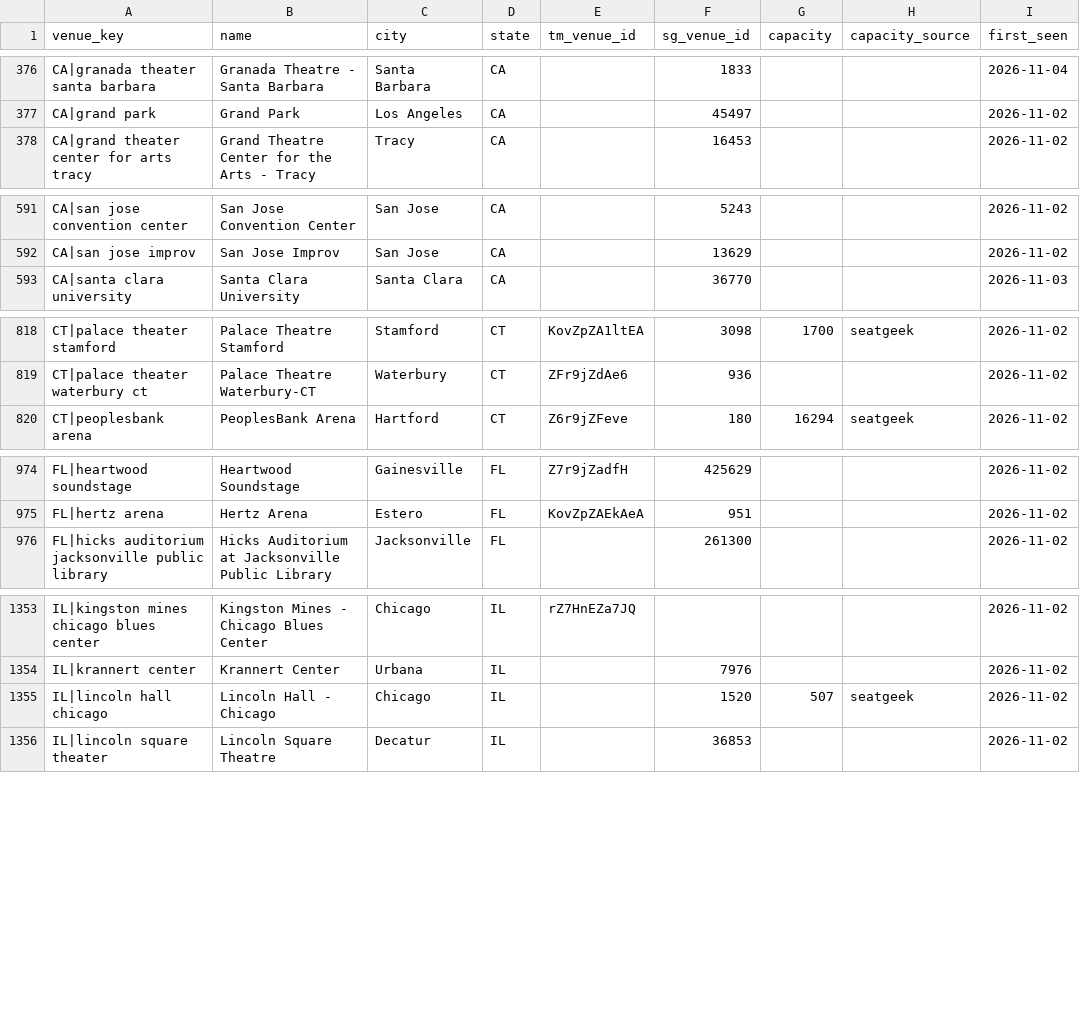
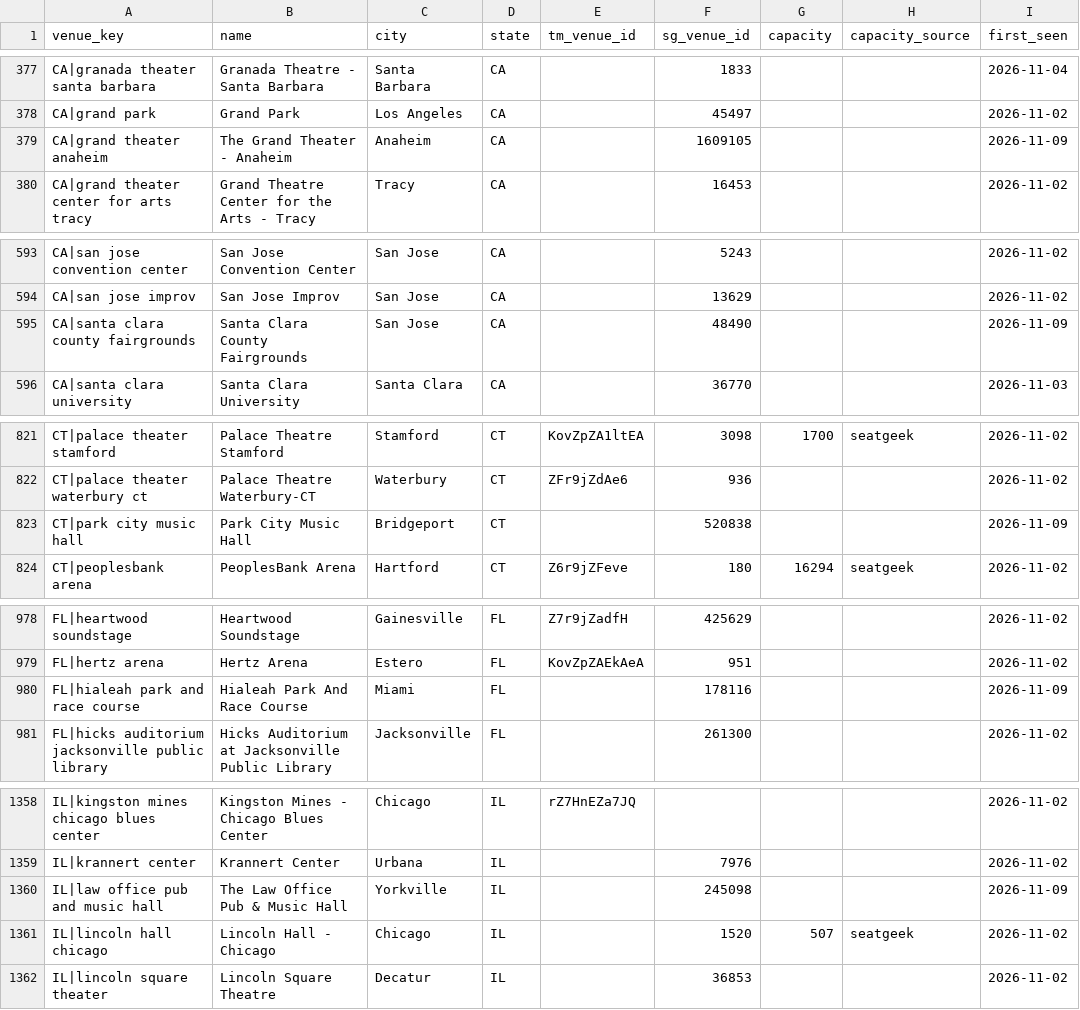
Before and after one commit to abratica/flipit, a CSV file: data/venues.csv, drawn as a sheet; only a part is shown, gaps mark what is left out; the diff covers the shown part only.

```diff
--- a/data/venues.csv
+++ b/data/venues.csv
@@ -377,2 +378,3 @@ CA|granada theater santa barbara,Granada Theatre - Santa Barbara,Santa Barbara,C
 CA|grand park,Grand Park,Los Angeles,CA,,45497,,,2026-11-02
+CA|grand theater anaheim,The Grand Theater - Anaheim,Anaheim,CA,,1609105,,,2026-11-09
 CA|grand theater center for arts tracy,Grand Theatre Center for the Arts - Tracy,Tracy,CA,,16453,,,2026-11-02
@@ -592,2 +594,3 @@ CA|san jose convention center,San Jose Convention Center,San Jose,CA,,5243,,,202
 CA|san jose improv,San Jose Improv,San Jose,CA,,13629,,,2026-11-02
+CA|santa clara county fairgrounds,Santa Clara County Fairgrounds,San Jose,CA,,48490,,,2026-11-09
 CA|santa clara university,Santa Clara University,Santa Clara,CA,,36770,,,2026-11-03
@@ -819,2 +822,3 @@ CT|palace theater stamford,Palace Theatre Stamford,Stamford,CT,KovZpZA1ltEA,3098
 CT|palace theater waterbury ct,Palace Theatre Waterbury-CT,Waterbury,CT,ZFr9jZdAe6,936,,,2026-11-02
+CT|park city music hall,Park City Music Hall,Bridgeport,CT,,520838,,,2026-11-09
 CT|peoplesbank arena,PeoplesBank Arena,Hartford,CT,Z6r9jZFeve,180,16294,seatgeek,2026-11-02
@@ -975,2 +979,3 @@ FL|heartwood soundstage,Heartwood Soundstage,Gainesville,FL,Z7r9jZadfH,425629,,,
 FL|hertz arena,Hertz Arena,Estero,FL,KovZpZAEkAeA,951,,,2026-11-02
+FL|hialeah park and race course,Hialeah Park And Race Course,Miami,FL,,178116,,,2026-11-09
 FL|hicks auditorium jacksonville public library,Hicks Auditorium at Jacksonville Public Library,Jacksonville,FL,,261300,,,2026-11-02
@@ -1354,2 +1359,3 @@ IL|kingston mines chicago blues center,Kingston Mines - Chicago Blues Center,Chi
 IL|krannert center,Krannert Center,Urbana,IL,,7976,,,2026-11-02
+IL|law office pub and music hall,The Law Office Pub & Music Hall,Yorkville,IL,,245098,,,2026-11-09
 IL|lincoln hall chicago,Lincoln Hall - Chicago,Chicago,IL,,1520,507,seatgeek,2026-11-02
```
Also changed, not shown: 22 added rows and 6 edited cells elsewhere in this file, data/venue_stats.csv, 6 other files.
